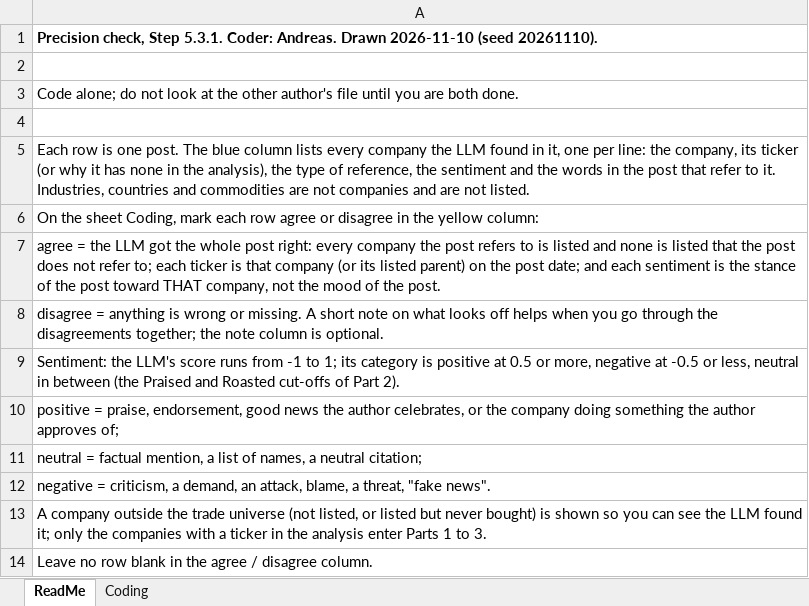
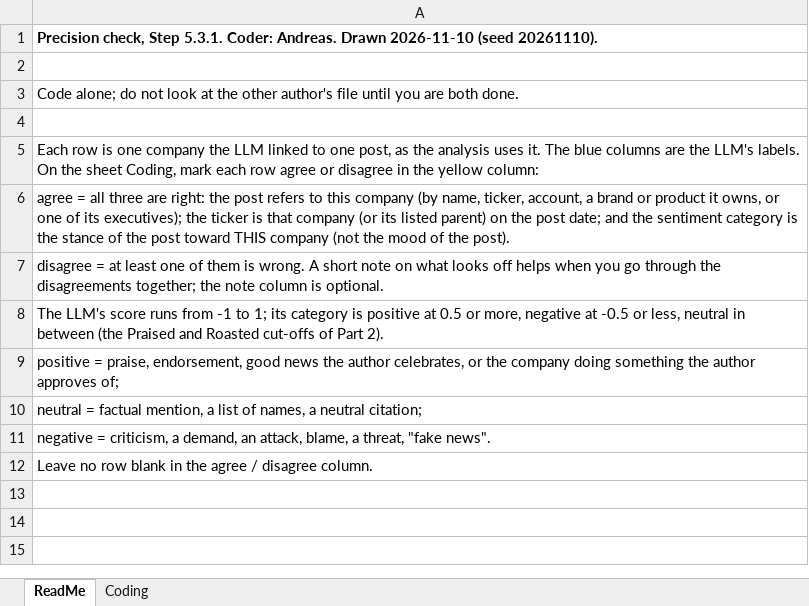
Before and after one commit to Steven-McQueen/MasterDataHandling, an Excel workbook: 5) MapTweetCompany/3) LabelAccuracy/PrecisionSample_Andreas.xlsx, sheet ReadMe, drawn as a sheet; values as stored, in another font and other column widths than the file's, no borders; the diff names each change by its address in the sheet, - before the commit and + after, or states it on an @@ line.

Commit message:
Step 5.3.1: precision check coded and scored
Restores the row-level sample the authors coded (seed 20261110; the post-level version drawn the same day was not used), adds both coded files and the jointly resolved file, and ScorePrecision.py. Before discussion: same answer on 192 of 198 rows (97.0 %, kappa 0.56). After discussion: the LLM is right on 191 of 199 rows (96.0 %); direct 157 of 161, brand 23 of 23, executive 11 of 15.

```diff
--- a/5) MapTweetCompany/3) LabelAccuracy/PrecisionSample_Andreas.xlsx (sheet ReadMe)
+++ b/5) MapTweetCompany/3) LabelAccuracy/PrecisionSample_Andreas.xlsx (sheet ReadMe)
-A5: …is one post. The blue column lists every company the LLM found in it, one per line: the company, its ticker (or why it has none in the analysis), the type of reference, the sentiment and the words in the post that refer to it. Industries, countries and commodities are not companies and are not listed.
+A5: …is one company the LLM linked to one post, as the analysis uses it. The blue columns are the LLM's labels. On the sheet Coding, mark each row agree or disagree in the yellow column:
-A6: On the sheet Coding, mark each row agree or disagree in the yellow column:
+A6: agree = all three are right: the post refers to this company (by name, ticker, account, a brand or product it owns, or one of its executives); the ticker is that company (or its listed parent) on the post date; and the sentiment category is the stance of the post toward THIS company (not the mood of the post).
-A7: agree = the LLM got the whole post right: every company the post refers to is listed and none is listed that the post does not refer to; each ticker is that company (or its listed parent) on the post date; and each sentiment is the stance of the post toward THAT company, not the mood of the post.
+A7: disagree = at least one of them is wrong. A short note on what looks off helps when you go through the disagreements together; the note column is optional.
-A8: disagree = anything is wrong or missing. A short note on what looks off helps when you go through the disagreements together; the note column is optional.
+A8: The LLM's score runs from -1 to 1; its category is positive at 0.5 or more, negative at -0.5 or less, neutral in between (the Praised and Roasted cut-offs of Part 2).
-row 9: Sentiment: the LLM's score runs from -1 to 1; its category is positive at 0.5 or more, negative at -0.5 or less, neutral in between (the Praised and Roasted cut-offs of Part 2).
-row 13: A company outside the trade universe (not listed, or listed but never bought) is shown so you can see the LLM found it; only the companies with a ticker in the analysis enter Parts 1 to 3.
```
Also changed, not shown: sheet Coding, 5) MapTweetCompany/3) LabelAccuracy/PrecisionSample_Filip.xlsx, 12 other files.
